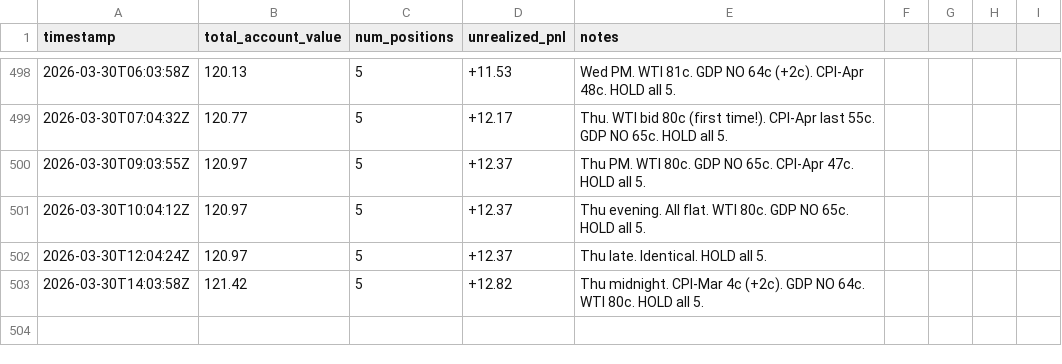
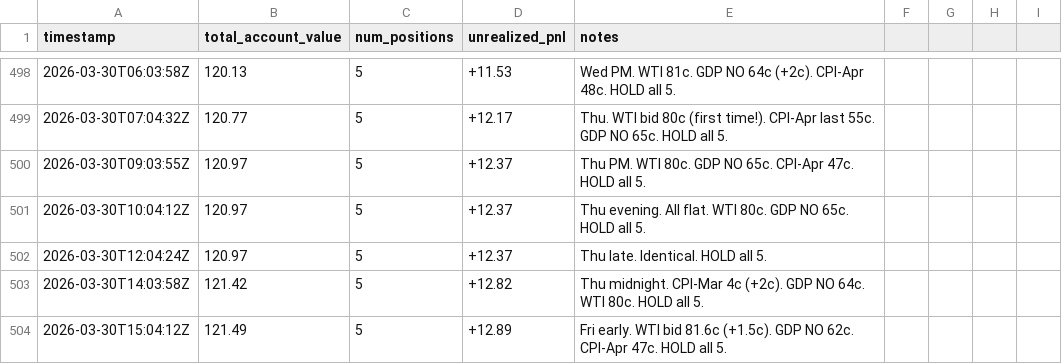
Before and after one commit to lsk567/omar-data, a CSV file: kalshi/quant/portfolio-history.csv, drawn as a sheet; only a part is shown, gaps mark what is left out; the diff names each change by its address in the sheet, - before the commit and + after, or states it on an @@ line.

```diff
--- a/kalshi/quant/portfolio-history.csv
+++ b/kalshi/quant/portfolio-history.csv
+row 504: 2026-03-30T15:04:12Z | 121.49 | 5 | +12.89 | Fri early. WTI bid 81.6c (+1.5c). GDP NO 62c. CPI-Apr 47c. HOLD all 5.
```
Also changed, not shown: kalshi/quant/trade-log.csv.
